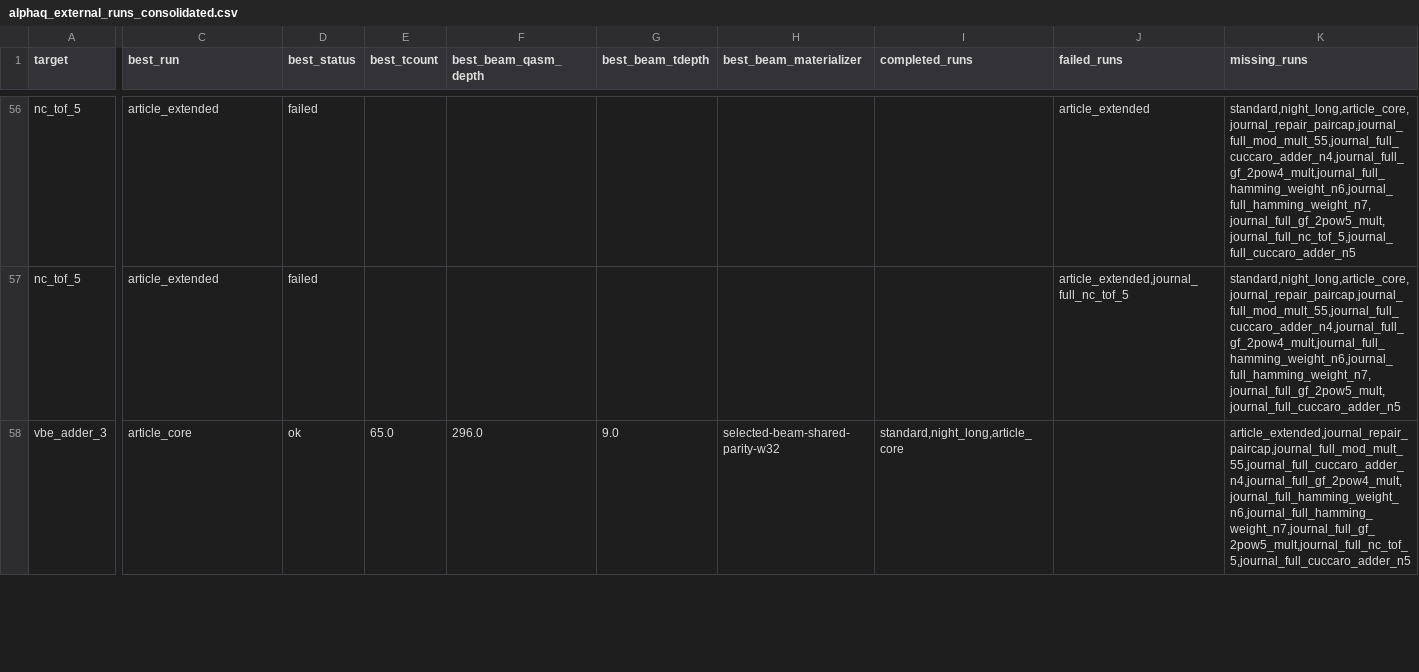
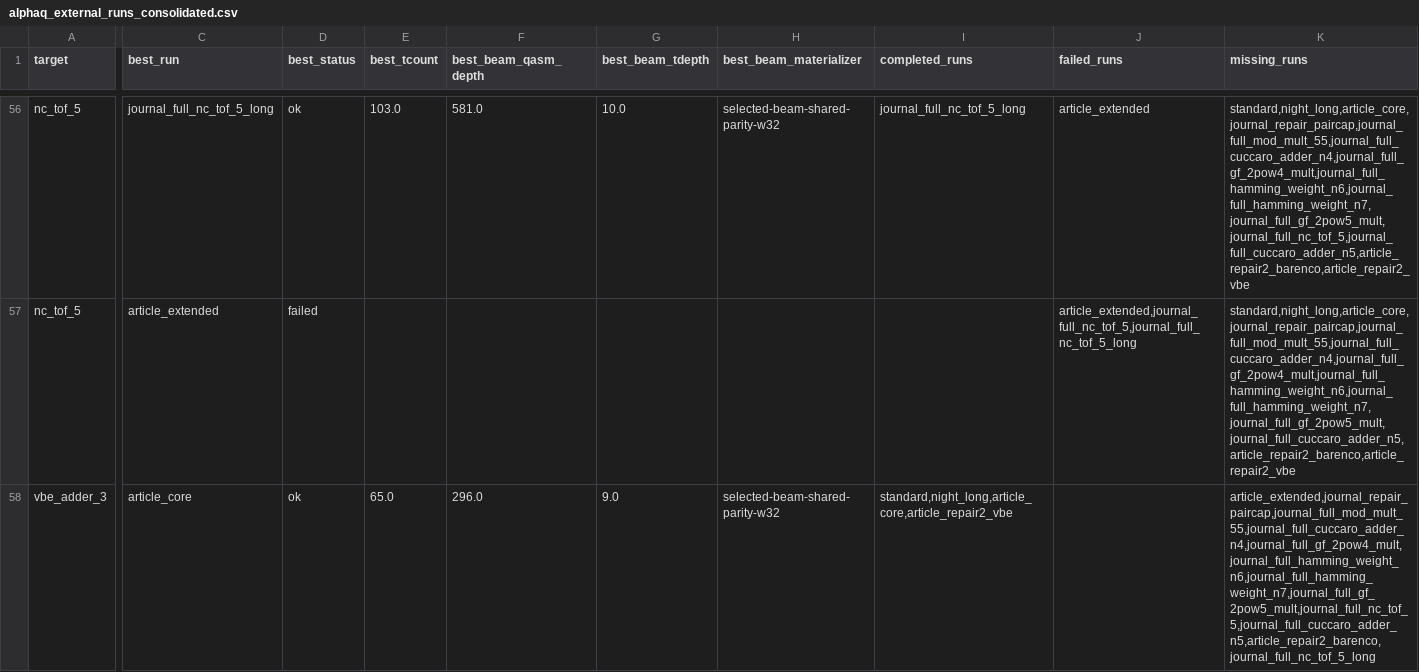
Before and after one commit to Zuluke/Deep-Learning, a CSV file: project/results/csv/alphaq_external_runs_consolidated.csv, drawn as a sheet; only a part is shown, gaps mark what is left out; the diff covers the shown part only; the diff names each change by its address in the sheet, - before the commit and + after, or states it on an @@ line.

```diff
--- a/project/results/csv/alphaq_external_runs_consolidated.csv
+++ b/project/results/csv/alphaq_external_runs_consolidated.csv
-C56 (best_run): article_extended
+C56 (best_run): journal_full_nc_tof_5_long
-D56 (best_status): failed
+D56 (best_status): ok
-E56 (best_tcount): (empty)
+E56 (best_tcount): 103.0
-F56 (best_beam_qasm_depth): (empty)
+F56 (best_beam_qasm_depth): 581.0
-G56 (best_beam_tdepth): (empty)
+G56 (best_beam_tdepth): 10.0
-H56 (best_beam_materializer): (empty)
+H56 (best_beam_materializer): selected-beam-shared-parity-w32
-I56 (completed_runs): (empty)
+I56 (completed_runs): journal_full_nc_tof_5_long
-K56 (missing_runs): standard,night_long,article_core,journal_repair_paircap,journal_full_mod_mult_55,journal_full_cuccaro_adder_n4,journal_full_gf_2pow4_mult,journal_full_hamming_weight_n6,journal_full_hamming_weight_n7,journal_full_gf_2pow5_mult,journal_full_nc_tof_5,journal_full_cuccaro_adder_n5
+K56 (missing_runs): standard,night_long,article_core,journal_repair_paircap,journal_full_mod_mult_55,journal_full_cuccaro_adder_n4,journal_full_gf_2pow4_mult,journal_full_hamming_weight_n6,journal_full_hamming_weight_n7,journal_full_gf_2pow5_mult,journal_full_nc_tof_5,journal_full_cuccaro_adder_n5,article_repair2_barenco,article_repair2_vbe
-J57 (failed_runs): article_extended,journal_full_nc_tof_5
+J57 (failed_runs): article_extended,journal_full_nc_tof_5,journal_full_nc_tof_5_long
-K57 (missing_runs): standard,night_long,article_core,journal_repair_paircap,journal_full_mod_mult_55,journal_full_cuccaro_adder_n4,journal_full_gf_2pow4_mult,journal_full_hamming_weight_n6,journal_full_hamming_weight_n7,journal_full_gf_2pow5_mult,journal_full_cuccaro_adder_n5
+K57 (missing_runs): standard,night_long,article_core,journal_repair_paircap,journal_full_mod_mult_55,journal_full_cuccaro_adder_n4,journal_full_gf_2pow4_mult,journal_full_hamming_weight_n6,journal_full_hamming_weight_n7,journal_full_gf_2pow5_mult,journal_full_cuccaro_adder_n5,article_repair2_barenco,article_repair2_vbe
-I58 (completed_runs): standard,night_long,article_core
+I58 (completed_runs): standard,night_long,article_core,article_repair2_vbe
-K58 (missing_runs): article_extended,journal_repair_paircap,journal_full_mod_mult_55,journal_full_cuccaro_adder_n4,journal_full_gf_2pow4_mult,journal_full_hamming_weight_n6,journal_full_hamming_weight_n7,journal_full_gf_2pow5_mult,journal_full_nc_tof_5,journal_full_cuccaro_adder_n5
+K58 (missing_runs): article_extended,journal_repair_paircap,journal_full_mod_mult_55,journal_full_cuccaro_adder_n4,journal_full_gf_2pow4_mult,journal_full_hamming_weight_n6,journal_full_hamming_weight_n7,journal_full_gf_2pow5_mult,journal_full_nc_tof_5,journal_full_cuccaro_adder_n5,article_repair2_barenco,journal_full_nc_tof_5_long
```
Also changed, not shown: 86 edited cells elsewhere in this file, project/results/csv/alphaq_portfolio_budget_details.csv, project/results/csv/alphaq_portfolio_budget_lofo_details.csv, 41 other files.
